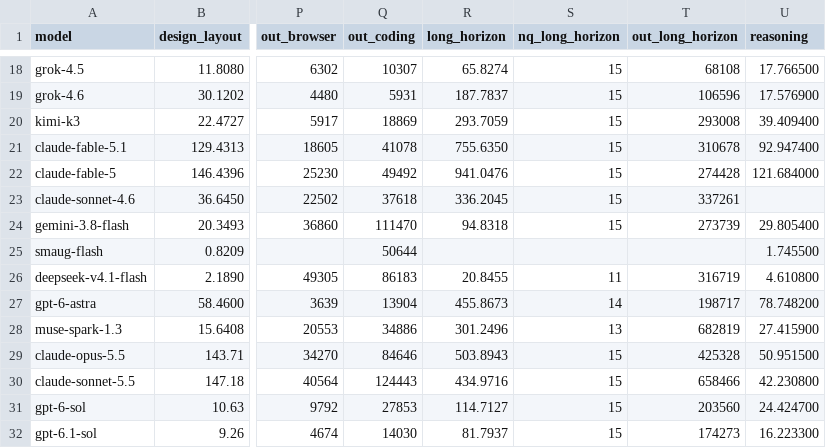
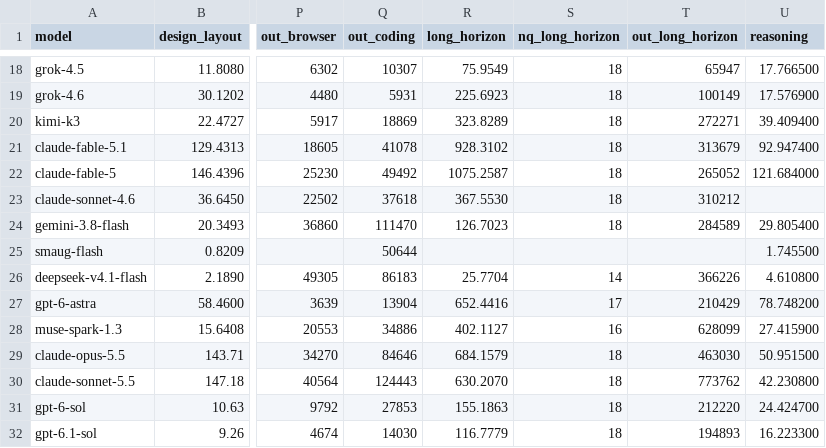
Before and after one commit to LiveBench/new-livebench, a CSV file: v2/cost_2026_09_02.csv, drawn as a sheet; only a part is shown, gaps mark what is left out; the diff covers the shown part only; the diff names each change by its address in the sheet, - before the commit and + after, or states it on an @@ line.

```diff
--- a/v2/cost_2026_09_02.csv
+++ b/v2/cost_2026_09_02.csv
-R18 (long_horizon): 65.8274
+R18 (long_horizon): 75.9549
-S18:S24 (nq_long_horizon): 15
+S18:S24 (nq_long_horizon): 18
-T18 (out_long_horizon): 68108
+T18 (out_long_horizon): 65947
-R19 (long_horizon): 187.7837
+R19 (long_horizon): 225.6923
-T19 (out_long_horizon): 106596
+T19 (out_long_horizon): 100149
-R20 (long_horizon): 293.7059
+R20 (long_horizon): 323.8289
-T20 (out_long_horizon): 293008
+T20 (out_long_horizon): 272271
-R21 (long_horizon): 755.6350
+R21 (long_horizon): 928.3102
-T21 (out_long_horizon): 310678
+T21 (out_long_horizon): 313679
-R22 (long_horizon): 941.0476
+R22 (long_horizon): 1075.2587
-T22 (out_long_horizon): 274428
+T22 (out_long_horizon): 265052
-R23 (long_horizon): 336.2045
+R23 (long_horizon): 367.5530
-T23 (out_long_horizon): 337261
+T23 (out_long_horizon): 310212
-R24 (long_horizon): 94.8318
+R24 (long_horizon): 126.7023
-T24 (out_long_horizon): 273739
+T24 (out_long_horizon): 284589
-R26 (long_horizon): 20.8455
+R26 (long_horizon): 25.7704
-S26 (nq_long_horizon): 11
+S26 (nq_long_horizon): 14
-T26 (out_long_horizon): 316719
+T26 (out_long_horizon): 366226
-R27 (long_horizon): 455.8673
+R27 (long_horizon): 652.4416
-S27 (nq_long_horizon): 14
+S27 (nq_long_horizon): 17
-T27 (out_long_horizon): 198717
+T27 (out_long_horizon): 210429
-R28 (long_horizon): 301.2496
+R28 (long_horizon): 402.1127
-S28 (nq_long_horizon): 13
+S28 (nq_long_horizon): 16
-T28 (out_long_horizon): 682819
+T28 (out_long_horizon): 628099
-R29 (long_horizon): 503.8943
+R29 (long_horizon): 684.1579
-S29:S32 (nq_long_horizon): 15
+S29:S32 (nq_long_horizon): 18
-T29 (out_long_horizon): 425328
+T29 (out_long_horizon): 463030
-R30 (long_horizon): 434.9716
+R30 (long_horizon): 630.2070
-T30 (out_long_horizon): 658466
+T30 (out_long_horizon): 773762
-R31 (long_horizon): 114.7127
+R31 (long_horizon): 155.1863
-T31 (out_long_horizon): 203560
+T31 (out_long_horizon): 212220
-R32 (long_horizon): 81.7937
+R32 (long_horizon): 116.7779
-T32 (out_long_horizon): 174273
+T32 (out_long_horizon): 194893
```
Also changed, not shown: 56 edited cells elsewhere in this file, v2/table_2026_09_02.csv, 7 other files.
